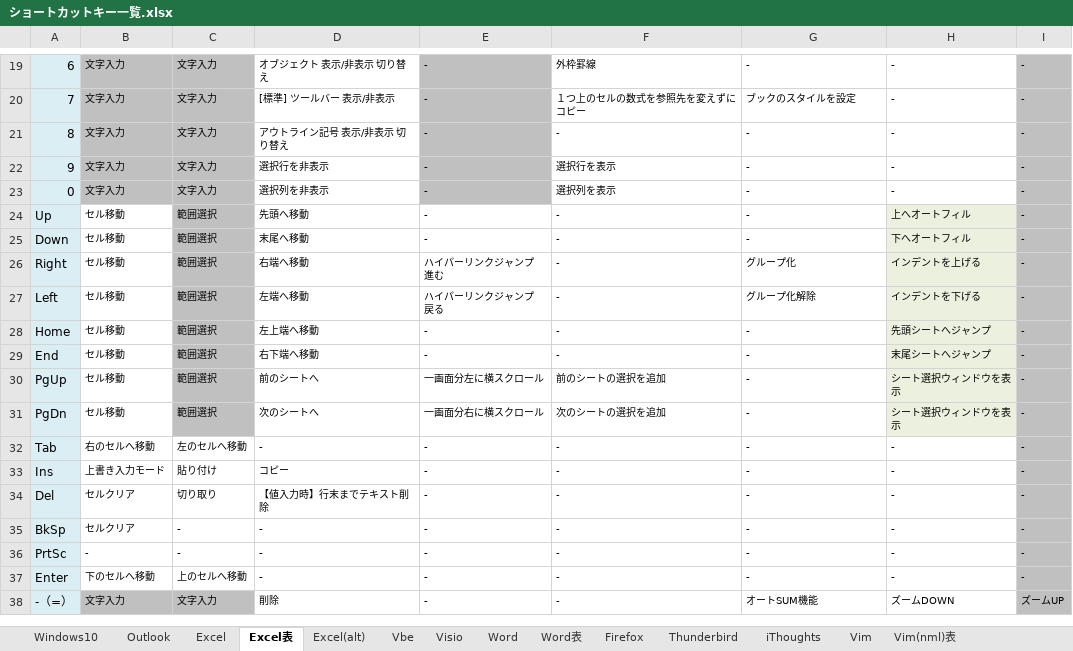
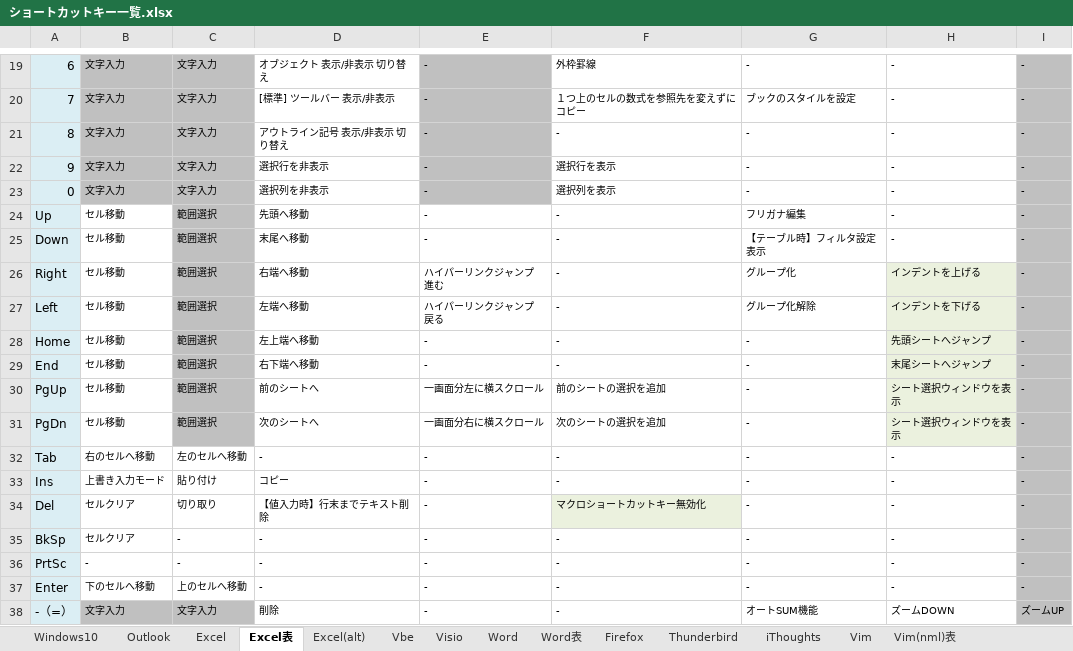
Before and after one commit to draemonash2/other, an Excel workbook: ショートカットキー一覧.xlsx, sheet Excel表, drawn as a sheet; only a part is shown, gaps mark what is left out; values as stored, in another font and other column widths than the file's, no borders; the diff names each change by its address in the sheet, - before the commit and + after, or states it on an @@ line.

```diff
--- a/ショートカットキー一覧.xlsx (sheet Excel表)
+++ b/ショートカットキー一覧.xlsx (sheet Excel表)
-G24: -
+G24: フリガナ編集
-H24: 上へオートフィル
+H24: -
-H24:H25 fill: #EBF1DE
+H24:H25 fill: none
-G25: -
+G25: 【テーブル時】フィルタ設定表示
-H25: 下へオートフィル
+H25: -
-F34: -
+F34: マクロショートカットキー無効化
-F34 fill: none
+F34 fill: #EBF1DE
```
Also changed, not shown: template/#memo_xxx.xlsm, template/#timemng_xxx.xlsm, 1 other file.
